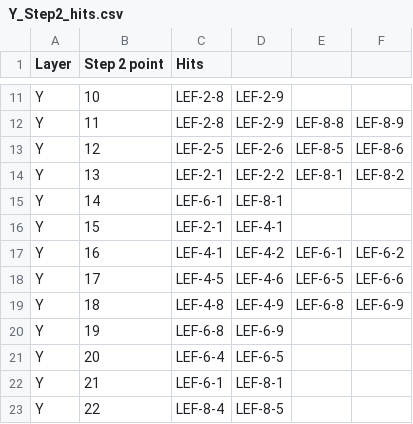
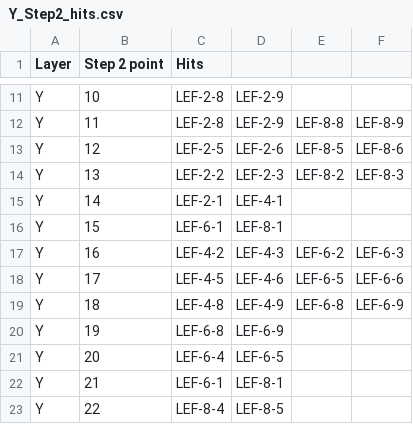
Before and after one commit to gisilves/gisilves.github.io, a CSV file: L0_data/Y_Step2_hits.csv, drawn as a sheet; only a part is shown, gaps mark what is left out.

```diff
--- a/L0_data/Y_Step2_hits.csv
+++ b/L0_data/Y_Step2_hits.csv
@@ -13,6 +13,6 @@ Y,11,LEF-2-8, LEF-2-9, LEF-8-8, LEF-8-9
 Y,12,LEF-2-5, LEF-2-6, LEF-8-5, LEF-8-6
-Y,13,LEF-2-1, LEF-2-2, LEF-8-1, LEF-8-2
-Y,14,LEF-6-1, LEF-8-1
-Y,15,LEF-2-1, LEF-4-1
-Y,16,LEF-4-1, LEF-4-2, LEF-6-1, LEF-6-2
+Y,13,LEF-2-2, LEF-2-3, LEF-8-2, LEF-8-3
+Y,14,LEF-2-1, LEF-4-1
+Y,15,LEF-6-1, LEF-8-1
+Y,16,LEF-4-2, LEF-4-3, LEF-6-2, LEF-6-3
 Y,17,LEF-4-5, LEF-4-6, LEF-6-5, LEF-6-6
```
Also changed, not shown: L0_data/U_Step4_hits.csv, 3 other files.
